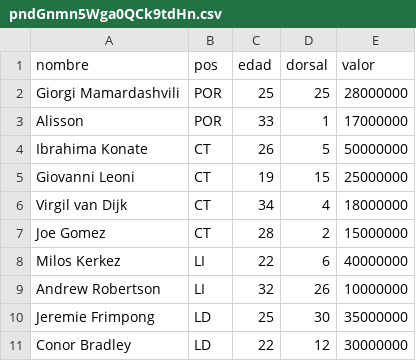
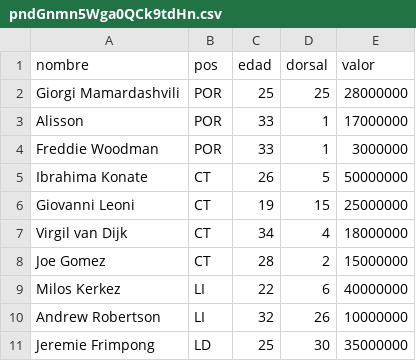
Before and after one commit to 159gatik/liga-master-pes, a CSV file: scripts_python/plantillas/pndGnmn5Wga0QCk9tdHn.csv, drawn as a sheet; only a part is shown; the shorter side is filled out with more unchanged rows.

Commit message:
se actualiza plantillas

```diff
--- a/scripts_python/plantillas/pndGnmn5Wga0QCk9tdHn.csv
+++ b/scripts_python/plantillas/pndGnmn5Wga0QCk9tdHn.csv
@@ -3,2 +3,3 @@ Giorgi Mamardashvili,POR,25,25,28000000
 Alisson,POR,33,1,17000000
+Freddie Woodman,POR,33,1,3000000
 Ibrahima Konate,CT,26,5,50000000
```
Also changed, not shown: scripts_python/plantillas/tMnqqCGy94fat8wuoptN.csv, 1 other file.
